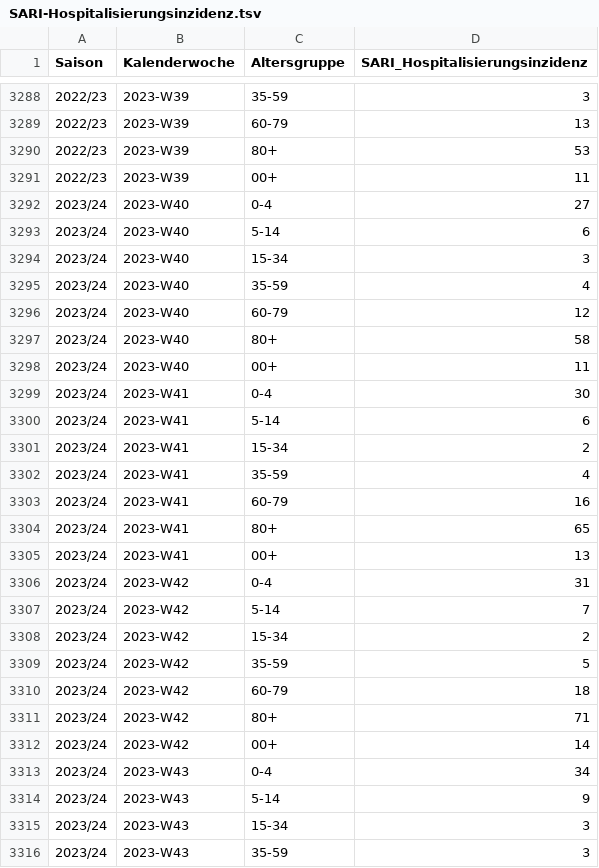
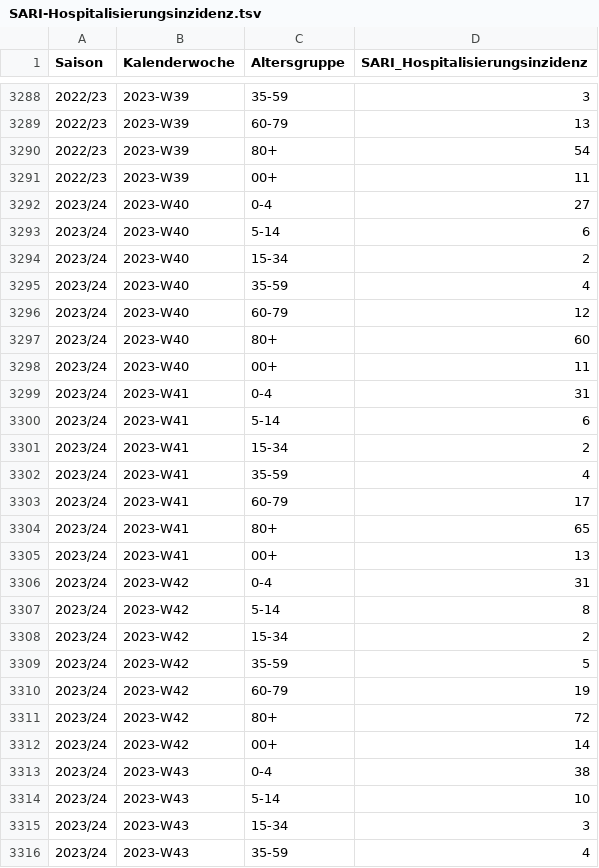
Before and after one commit to robert-koch-institut/SARI-Hospitalisierungsinzidenz, a TSV file: SARI-Hospitalisierungsinzidenz.tsv, drawn as a sheet; only a part is shown, gaps mark what is left out; the diff covers the shown part only.

```diff
--- a/SARI-Hospitalisierungsinzidenz.tsv
+++ b/SARI-Hospitalisierungsinzidenz.tsv
@@ -3289,3 +3289,3 @@ Saison	Kalenderwoche	Altersgruppe	SARI_Hospitalisierungsinzidenz
 2022/23	2023-W39	60-79	13
-2022/23	2023-W39	80+	53
+2022/23	2023-W39	80+	54
 2022/23	2023-W39	00+	11
@@ -3293,8 +3293,8 @@ Saison	Kalenderwoche	Altersgruppe	SARI_Hospitalisierungsinzidenz
 2023/24	2023-W40	5-14	6
-2023/24	2023-W40	15-34	3
+2023/24	2023-W40	15-34	2
 2023/24	2023-W40	35-59	4
 2023/24	2023-W40	60-79	12
-2023/24	2023-W40	80+	58
+2023/24	2023-W40	80+	60
 2023/24	2023-W40	00+	11
-2023/24	2023-W41	0-4	30
+2023/24	2023-W41	0-4	31
 2023/24	2023-W41	5-14	6
@@ -3302,3 +3302,3 @@ Saison	Kalenderwoche	Altersgruppe	SARI_Hospitalisierungsinzidenz
 2023/24	2023-W41	35-59	4
-2023/24	2023-W41	60-79	16
+2023/24	2023-W41	60-79	17
 2023/24	2023-W41	80+	65
@@ -3306,11 +3306,11 @@ Saison	Kalenderwoche	Altersgruppe	SARI_Hospitalisierungsinzidenz
 2023/24	2023-W42	0-4	31
-2023/24	2023-W42	5-14	7
+2023/24	2023-W42	5-14	8
 2023/24	2023-W42	15-34	2
 2023/24	2023-W42	35-59	5
-2023/24	2023-W42	60-79	18
-2023/24	2023-W42	80+	71
+2023/24	2023-W42	60-79	19
+2023/24	2023-W42	80+	72
 2023/24	2023-W42	00+	14
-2023/24	2023-W43	0-4	34
-2023/24	2023-W43	5-14	9
+2023/24	2023-W43	0-4	38
+2023/24	2023-W43	5-14	10
 2023/24	2023-W43	15-34	3
-2023/24	2023-W43	35-59	3
+2023/24	2023-W43	35-59	4
```
Also changed, not shown: 7 added rows and 9 edited cells elsewhere in this file, 5 other files.
